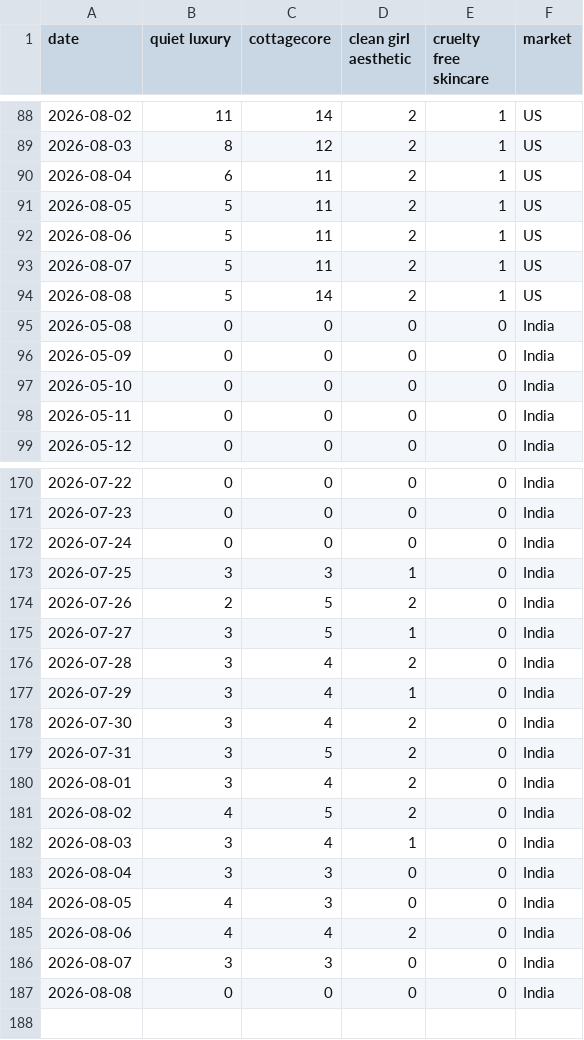
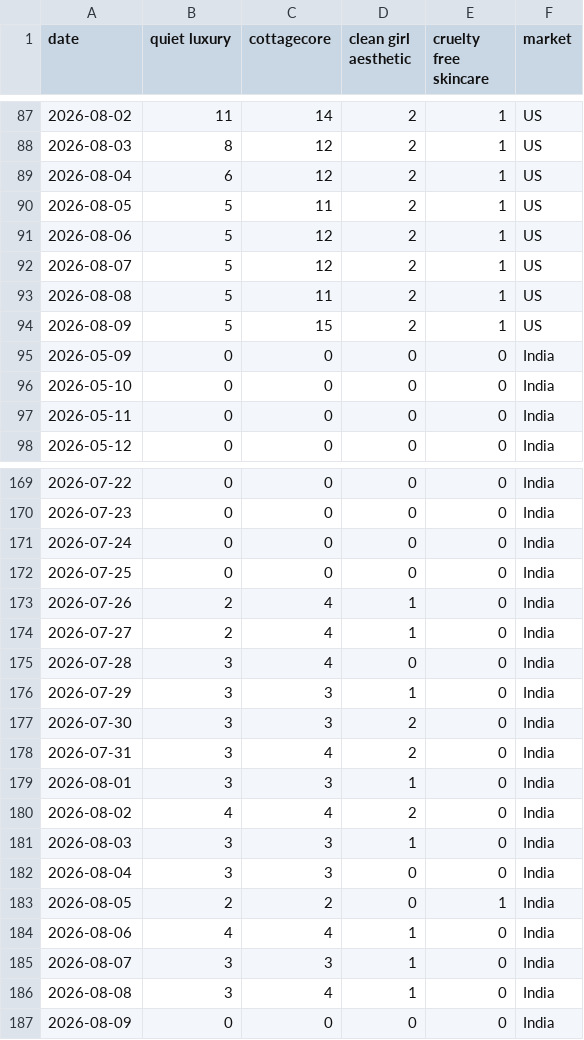
Before and after one commit to KhushiC04/fashion-trend-radar, a CSV file: trend_data_latest.csv, drawn as a sheet; only a part is shown, gaps mark what is left out; the diff covers the shown part only.

```diff
--- a/trend_data_latest.csv
+++ b/trend_data_latest.csv
@@ -89,8 +88,8 @@ date,quiet luxury,cottagecore,clean girl aesthetic,cruelty free skincare,market
 2026-08-03,8,12,2,1,US
-2026-08-04,6,11,2,1,US
+2026-08-04,6,12,2,1,US
 2026-08-05,5,11,2,1,US
-2026-08-06,5,11,2,1,US
-2026-08-07,5,11,2,1,US
-2026-08-08,5,14,2,1,US
-2026-05-08,0,0,0,0,India
+2026-08-06,5,12,2,1,US
+2026-08-07,5,12,2,1,US
+2026-08-08,5,11,2,1,US
+2026-08-09,5,15,2,1,US
 2026-05-09,0,0,0,0,India
@@ -172,16 +171,17 @@ date,quiet luxury,cottagecore,clean girl aesthetic,cruelty free skincare,market
 2026-07-24,0,0,0,0,India
-2026-07-25,3,3,1,0,India
-2026-07-26,2,5,2,0,India
-2026-07-27,3,5,1,0,India
-2026-07-28,3,4,2,0,India
-2026-07-29,3,4,1,0,India
-2026-07-30,3,4,2,0,India
-2026-07-31,3,5,2,0,India
-2026-08-01,3,4,2,0,India
-2026-08-02,4,5,2,0,India
-2026-08-03,3,4,1,0,India
+2026-07-25,0,0,0,0,India
+2026-07-26,2,4,1,0,India
+2026-07-27,2,4,1,0,India
+2026-07-28,3,4,0,0,India
+2026-07-29,3,3,1,0,India
+2026-07-30,3,3,2,0,India
+2026-07-31,3,4,2,0,India
+2026-08-01,3,3,1,0,India
+2026-08-02,4,4,2,0,India
+2026-08-03,3,3,1,0,India
 2026-08-04,3,3,0,0,India
-2026-08-05,4,3,0,0,India
-2026-08-06,4,4,2,0,India
-2026-08-07,3,3,0,0,India
-2026-08-08,0,0,0,0,India
+2026-08-05,2,2,0,1,India
+2026-08-06,4,4,1,0,India
+2026-08-07,3,3,1,0,India
+2026-08-08,3,4,1,0,India
+2026-08-09,0,0,0,0,India
```
Also changed, not shown: 1 removed row and 141 edited cells elsewhere in this file.
